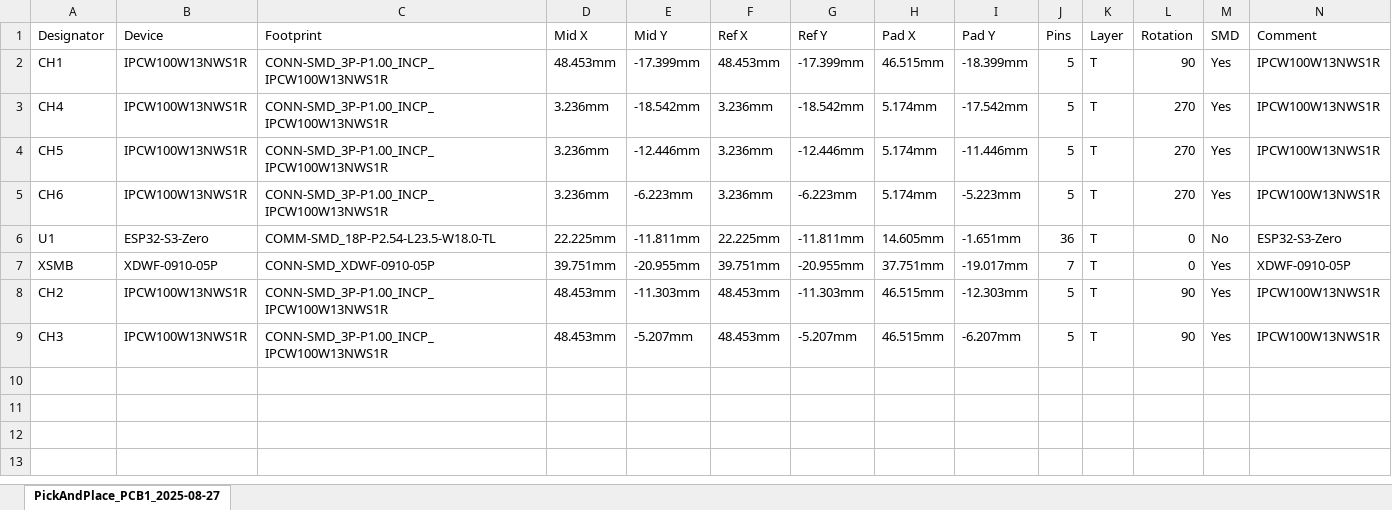
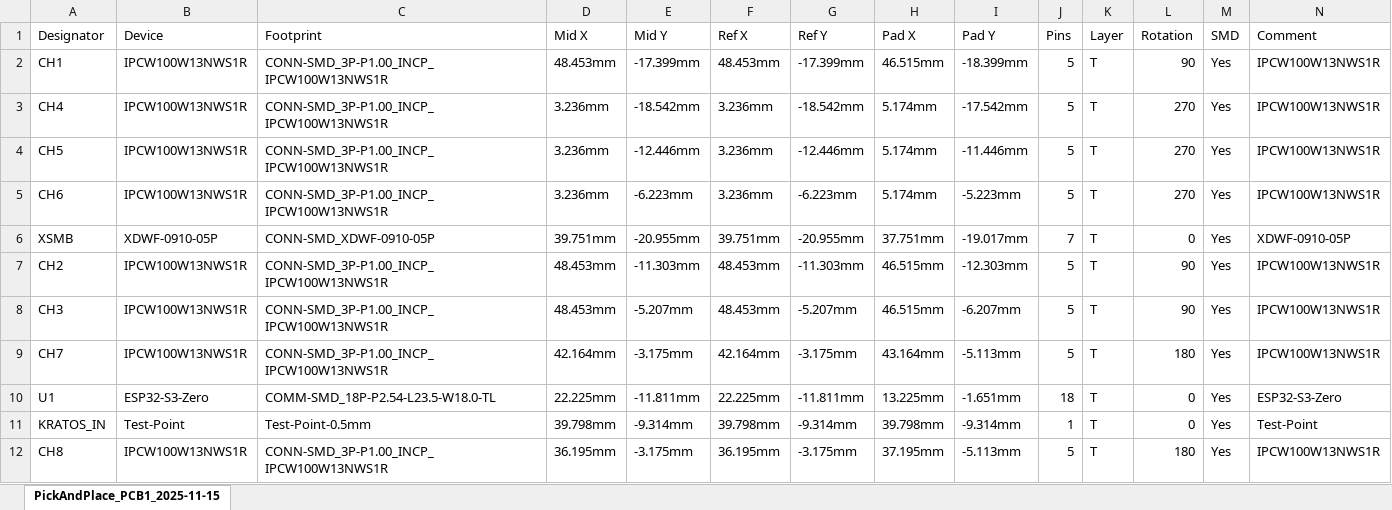
Before and after one commit to Darkone83/XBOX-RGB, an Excel workbook: pcb/PickAndPlace.xlsx, sheet PickAndPlace_PCB1_2025-11-15, drawn as a sheet; values as stored, in another font and other column widths than the file's, no borders; removed rows and columns are numbered as before the commit, all else as after; the diff names each change by its address in the sheet, - before the commit and + after, or states it on an @@ line.

```diff
--- a/pcb/PickAndPlace.xlsx (sheet PickAndPlace_PCB1_2025-11-15)
+++ b/pcb/PickAndPlace.xlsx (sheet PickAndPlace_PCB1_2025-11-15)
-sheet tab: PickAndPlace_PCB1_2025-08-27
+sheet tab: PickAndPlace_PCB1_2025-11-15
-row 6: U1 | ESP32-S3-Zero | COMM-SMD_18P-P2.54-L23.5-W18.0-TL | 22.225mm | -11.811mm | 22.225mm | -11.811mm | 14.605mm | -1.651mm | 36 | T | 0 | No | ESP32-S3-Zero
+row 9: CH7 | IPCW100W13NWS1R | CONN-SMD_3P-P1.00_INCP_IPCW100W13NWS1R | 42.164mm | -3.175mm | 42.164mm | -3.175mm | 43.164mm | -5.113mm | 5 | T | 180 | Yes | IPCW100W13NWS1R
+row 10: U1 | ESP32-S3-Zero | COMM-SMD_18P-P2.54-L23.5-W18.0-TL | 22.225mm | -11.811mm | 22.225mm | -11.811mm | 13.225mm | -1.651mm | 18 | T | 0 | Yes | ESP32-S3-Zero
+row 11: KRATOS_IN | Test-Point | Test-Point-0.5mm | 39.798mm | -9.314mm | 39.798mm | -9.314mm | 39.798mm | -9.314mm | 1 | T | 0 | Yes | Test-Point
+row 12: CH8 | IPCW100W13NWS1R | CONN-SMD_3P-P1.00_INCP_IPCW100W13NWS1R | 36.195mm | -3.175mm | 36.195mm | -3.175mm | 37.195mm | -5.113mm | 5 | T | 180 | Yes | IPCW100W13NWS1R
```
Also changed, not shown: pcb/BOM.xlsx, 32 other files.
